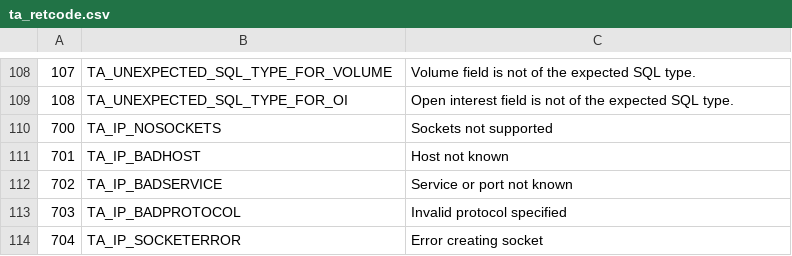
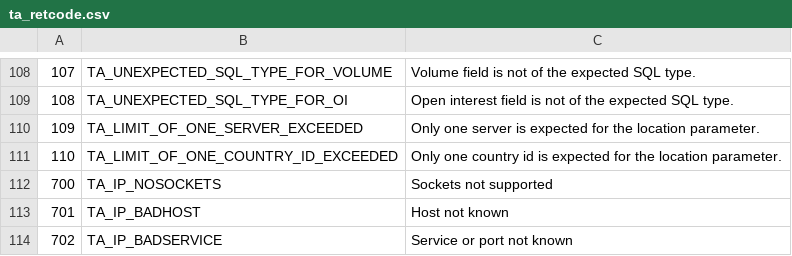
Before and after one commit to mckelvin/ta-lib, a CSV file: c/src/ta_common/ta_retcode.csv, drawn as a sheet; only a part is shown, gaps mark what is left out; the shorter side is filled out with more unchanged rows.

```diff
--- a/c/src/ta_common/ta_retcode.csv
+++ b/c/src/ta_common/ta_retcode.csv
@@ -109,2 +109,4 @@
 108,TA_UNEXPECTED_SQL_TYPE_FOR_OI,Open interest field is not of the expected SQL type.
+109,TA_LIMIT_OF_ONE_SERVER_EXCEEDED,Only one server is expected for the location parameter.
+110,TA_LIMIT_OF_ONE_COUNTRY_ID_EXCEEDED,Only one country id is expected for the location parameter.
 700,TA_IP_NOSOCKETS,Sockets not supported
```
Also changed, not shown: 1 other file.
